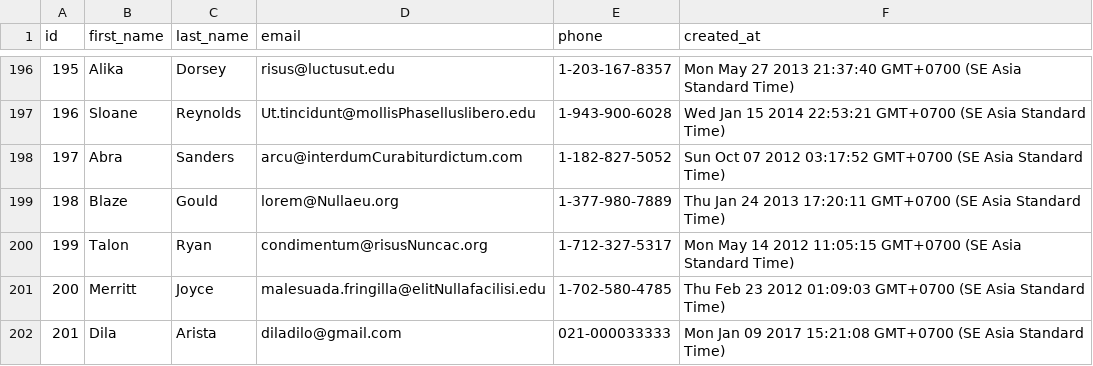
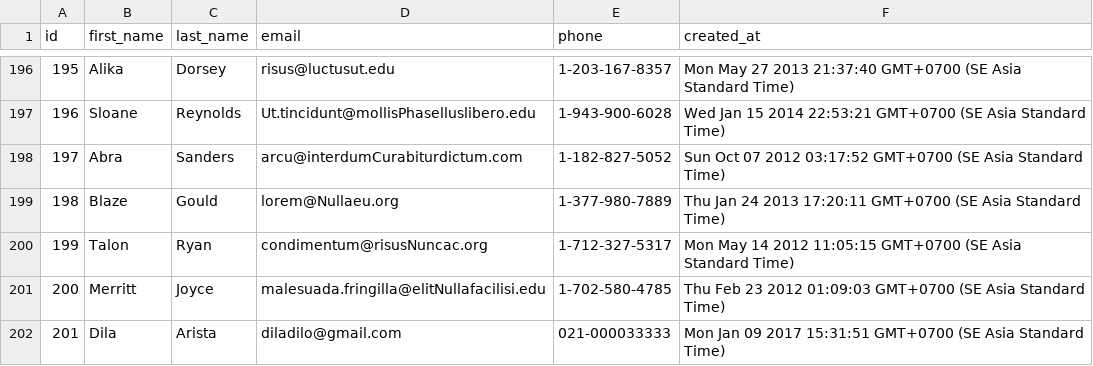
Before and after one commit to cross-fox-2017/parsing-data-1, a CSV file: people.csv, drawn as a sheet; only a part is shown, gaps mark what is left out.

```diff
--- a/people.csv
+++ b/people.csv
@@ -201,2 +201,2 @@ id,first_name,last_name,email,phone,created_at
 200,Merritt,Joyce,malesuada.fringilla@elitNullafacilisi.edu,1-702-580-4785,Thu Feb 23 2012 01:09:03 GMT+0700 (SE Asia Standard Time)
-201,Dila,Arista,diladilo@gmail.com,021-000033333,Mon Jan 09 2017 15:21:08 GMT+0700 (SE Asia Standard Time)
+201,Dila,Arista,diladilo@gmail.com,021-000033333,Mon Jan 09 2017 15:31:51 GMT+0700 (SE Asia Standard Time)
```
Also changed, not shown: 1 other file.
